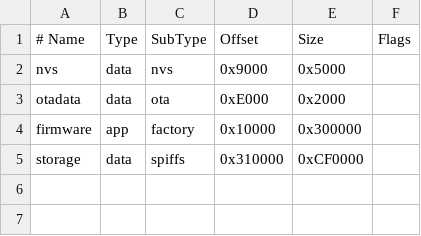
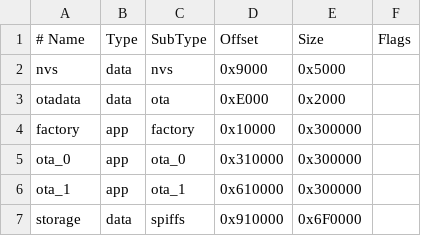
Before and after one commit to kalendor/Pourbot-2, a CSV file: partitions.csv, drawn as a sheet.

Commit message:
Add secure OTA firmware updates

```diff
--- a/partitions.csv
+++ b/partitions.csv
@@ -3,3 +3,5 @@ nvs,        data, nvs,     0x9000,   0x5000,
 otadata,    data, ota,     0xE000,   0x2000,
-firmware,   app,  factory, 0x10000,  0x300000,
-storage,    data, spiffs,  0x310000, 0xCF0000,
+factory,    app,  factory, 0x10000,  0x300000,
+ota_0,      app,  ota_0,   0x310000, 0x300000,
+ota_1,      app,  ota_1,   0x610000, 0x300000,
+storage,    data, spiffs,  0x910000, 0x6F0000,
```
Also changed, not shown: 9 other files.
